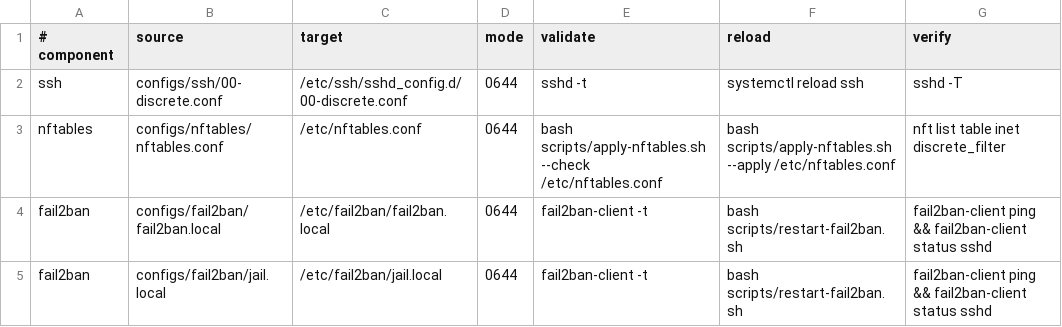
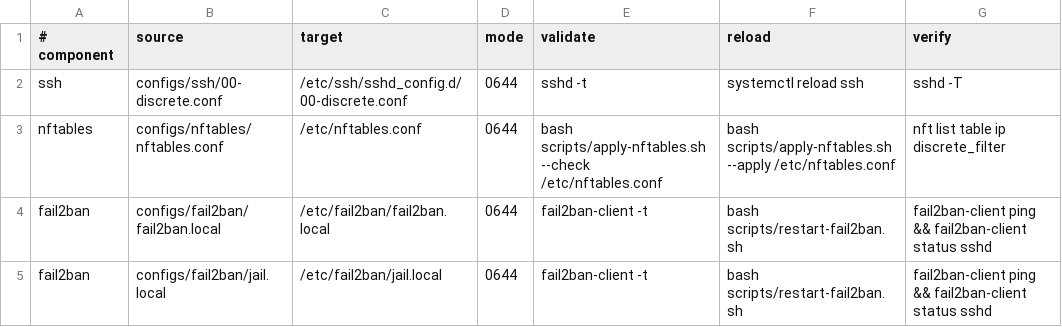
Before and after one commit to MatthewFreeman/discrete-infrastructure, a TSV file: configs/manifest.tsv, drawn as a sheet.

Commit message:
Verify IPv4 nftables family

```diff
--- a/configs/manifest.tsv
+++ b/configs/manifest.tsv
@@ -2,3 +2,3 @@
 ssh	configs/ssh/00-discrete.conf	/etc/ssh/sshd_config.d/00-discrete.conf	0644	sshd -t	systemctl reload ssh	sshd -T
-nftables	configs/nftables/nftables.conf	/etc/nftables.conf	0644	bash scripts/apply-nftables.sh --check /etc/nftables.conf	bash scripts/apply-nftables.sh --apply /etc/nftables.conf	nft list table inet discrete_filter
+nftables	configs/nftables/nftables.conf	/etc/nftables.conf	0644	bash scripts/apply-nftables.sh --check /etc/nftables.conf	bash scripts/apply-nftables.sh --apply /etc/nftables.conf	nft list table ip discrete_filter
 fail2ban	configs/fail2ban/fail2ban.local	/etc/fail2ban/fail2ban.local	0644	fail2ban-client -t	bash scripts/restart-fail2ban.sh	fail2ban-client ping && fail2ban-client status sshd
```
